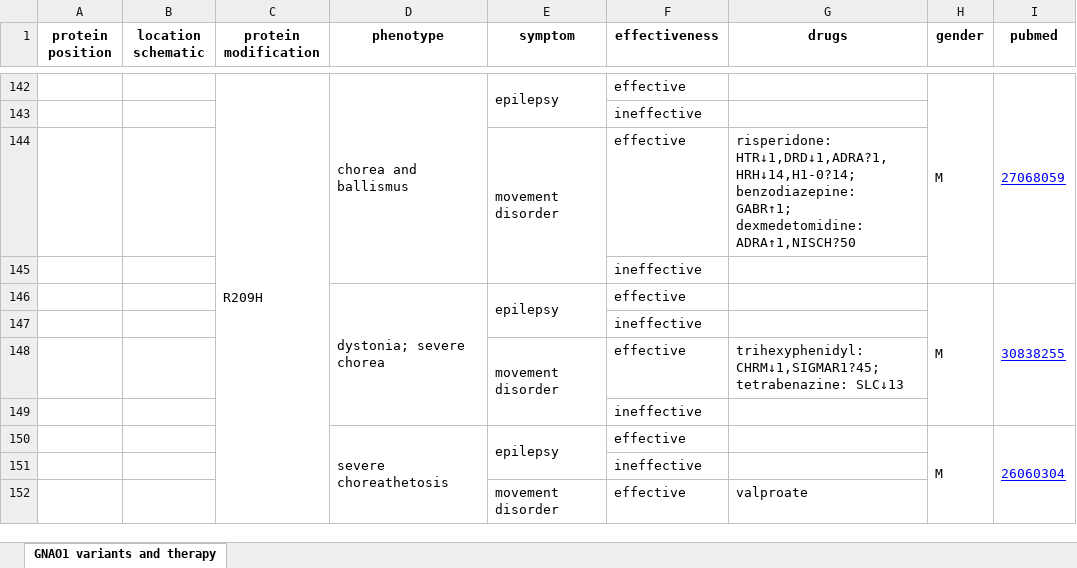
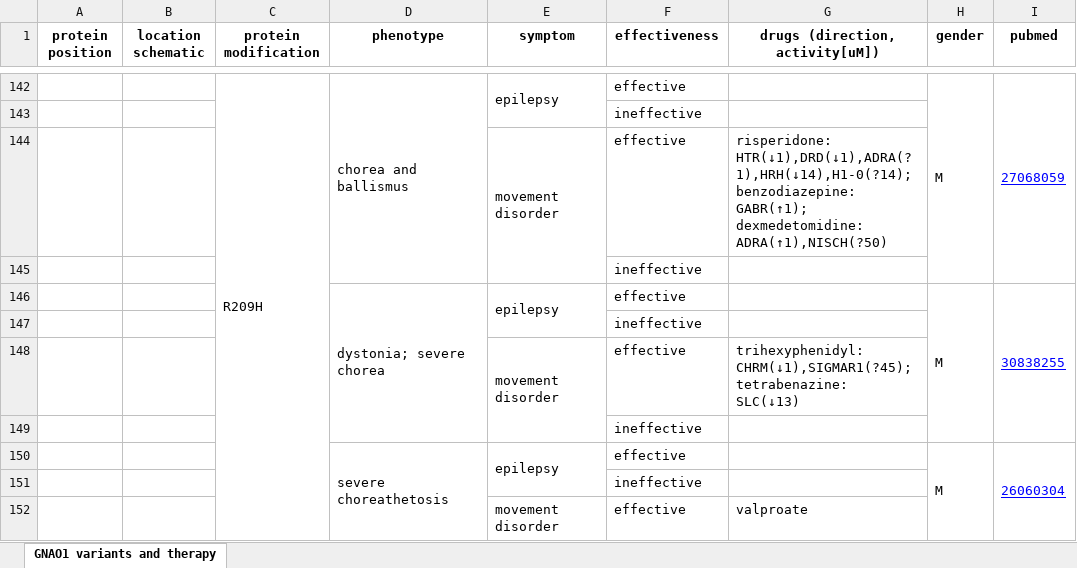
Before and after one commit to dogmaticcentral/gnao1, an Excel workbook: gnao1_therapy.xlsx, sheet GNAO1 variants and therapy, drawn as a sheet; only a part is shown, gaps mark what is left out; values as stored, in another font and other column widths than the file's, no borders; charts and pictures not drawn; the diff covers the shown part only; the diff names each change by its address in the sheet, - before the commit and + after, or states it on an @@ line.

```diff
--- a/gnao1_therapy.xlsx (sheet GNAO1 variants and therapy)
+++ b/gnao1_therapy.xlsx (sheet GNAO1 variants and therapy)
-G1: drugs
+G1: drugs (direction, activity[uM])
-G144 (drugs (direction, activity[uM])): risperidone: HTR↓1,DRD↓1,ADRA?1,HRH↓14,H1-0?14; benzodiazepine: GABR↑1; dexmedetomidine: ADRA↑1,NISCH?50
+G144 (drugs (direction, activity[uM])): risperidone: HTR(↓1),DRD(↓1),ADRA(?1),HRH(↓14),H1-0(?14); benzodiazepine: GABR(↑1); dexmedetomidine: ADRA(↑1),NISCH(?50)
-G148 (drugs (direction, activity[uM])): trihexyphenidyl: CHRM↓1,SIGMAR1?45; tetrabenazine: SLC↓13
+G148 (drugs (direction, activity[uM])): trihexyphenidyl: CHRM(↓1),SIGMAR1(?45); tetrabenazine: SLC(↓13)
```
Also changed, not shown: 72 edited cells elsewhere in this sheet, charts or pictures, 7 other files.
